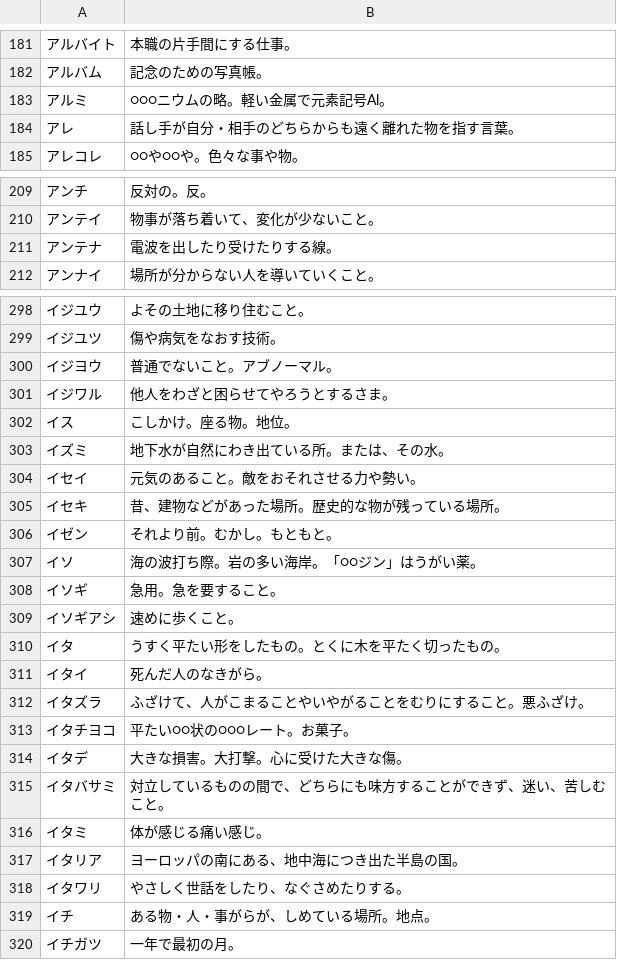
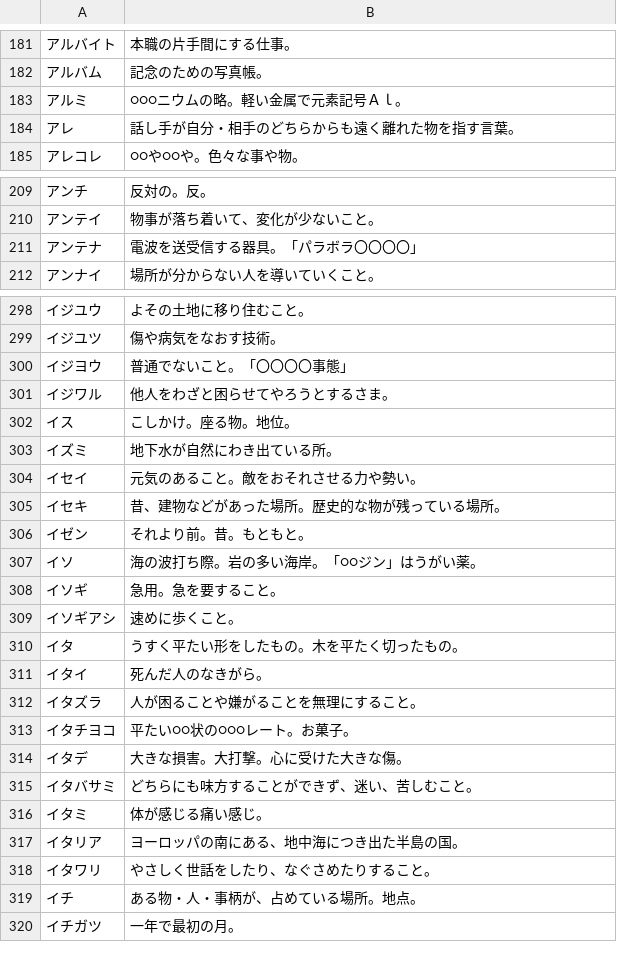
Before and after one commit to katahiromz/XWordGiver, a TSV file: DICT/基本辞書データ（カナ、自由）.tsv, drawn as a sheet; only a part is shown, gaps mark what is left out; the diff covers the shown part only.

```diff
--- a/DICT/基本辞書データ（カナ、自由）.tsv
+++ b/DICT/基本辞書データ（カナ、自由）.tsv
@@ -182,3 +182,3 @@
 アルバム	記念のための写真帳。
-アルミ	○○○ニウムの略。軽い金属で元素記号Al。
+アルミ	○○○ニウムの略。軽い金属で元素記号Ａｌ。
 アレ	話し手が自分・相手のどちらからも遠く離れた物を指す言葉。
@@ -210,3 +210,3 @@
 アンテイ	物事が落ち着いて、変化が少ないこと。
-アンテナ	電波を出したり受けたりする線。
+アンテナ	電波を送受信する器具。「パラボラ〇〇〇〇」
 アンナイ	場所が分からない人を導いていくこと。
@@ -299,9 +299,9 @@
 イジユツ	傷や病気をなおす技術。
-イジヨウ	普通でないこと。アブノーマル。
+イジヨウ	普通でないこと。「〇〇〇〇事態」
 イジワル	他人をわざと困らせてやろうとするさま。
 イス	こしかけ。座る物。地位。
-イズミ	地下水が自然にわき出ている所。または、その水。
+イズミ	地下水が自然にわき出ている所。
 イセイ	元気のあること。敵をおそれさせる力や勢い。
 イセキ	昔、建物などがあった場所。歴史的な物が残っている場所。
-イゼン	それより前。むかし。もともと。
+イゼン	それより前。昔。もともと。
 イソ	海の波打ち際。岩の多い海岸。「○○ジン」はうがい薬。
@@ -309,12 +309,12 @@
 イソギアシ	速めに歩くこと。
-イタ	うすく平たい形をしたもの。とくに木を平たく切ったもの。
+イタ	うすく平たい形をしたもの。木を平たく切ったもの。
 イタイ	死んだ人のなきがら。
-イタズラ	ふざけて、人がこまることやいやがることをむりにすること。悪ふざけ。
+イタズラ	人が困ることや嫌がることを無理にすること。
 イタチヨコ	平たい○○状の○○○レート。お菓子。
 イタデ	大きな損害。大打撃。心に受けた大きな傷。
-イタバサミ	対立しているものの間で、どちらにも味方することができず、迷い、苦しむこと。
+イタバサミ	どちらにも味方することができず、迷い、苦しむこと。
 イタミ	体が感じる痛い感じ。
 イタリア	ヨーロッパの南にある、地中海につき出た半島の国。
-イタワリ	やさしく世話をしたり、なぐさめたりする。
-イチ	ある物・人・事がらが、しめている場所。地点。
+イタワリ	やさしく世話をしたり、なぐさめたりすること。
+イチ	ある物・人・事柄が、占めている場所。地点。
 イチガツ	一年で最初の月。
```
Also changed, not shown: 20 edited cells elsewhere in this file, DICT/基本辞書データ（カナ、謹慎）.tsv.
